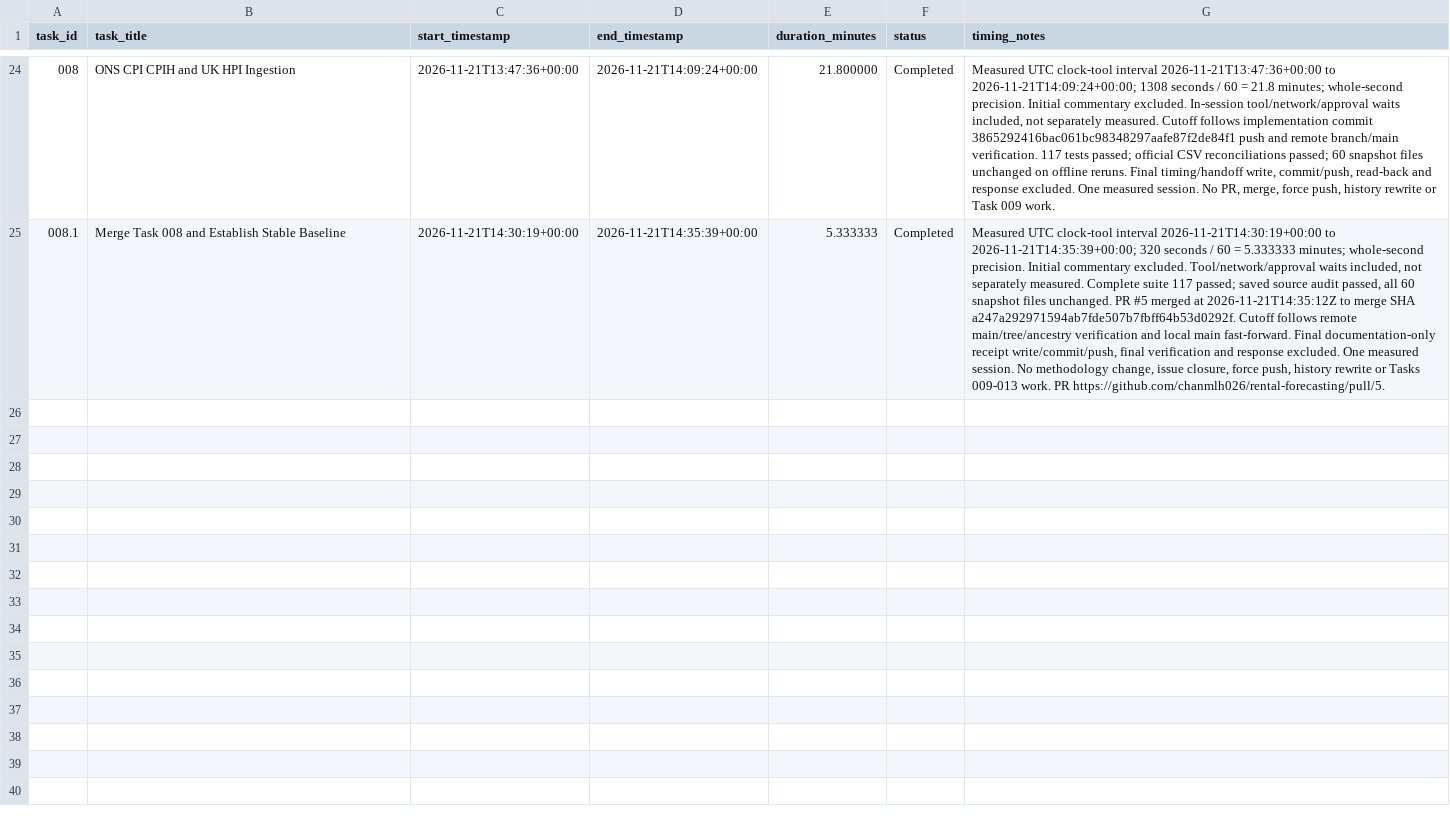
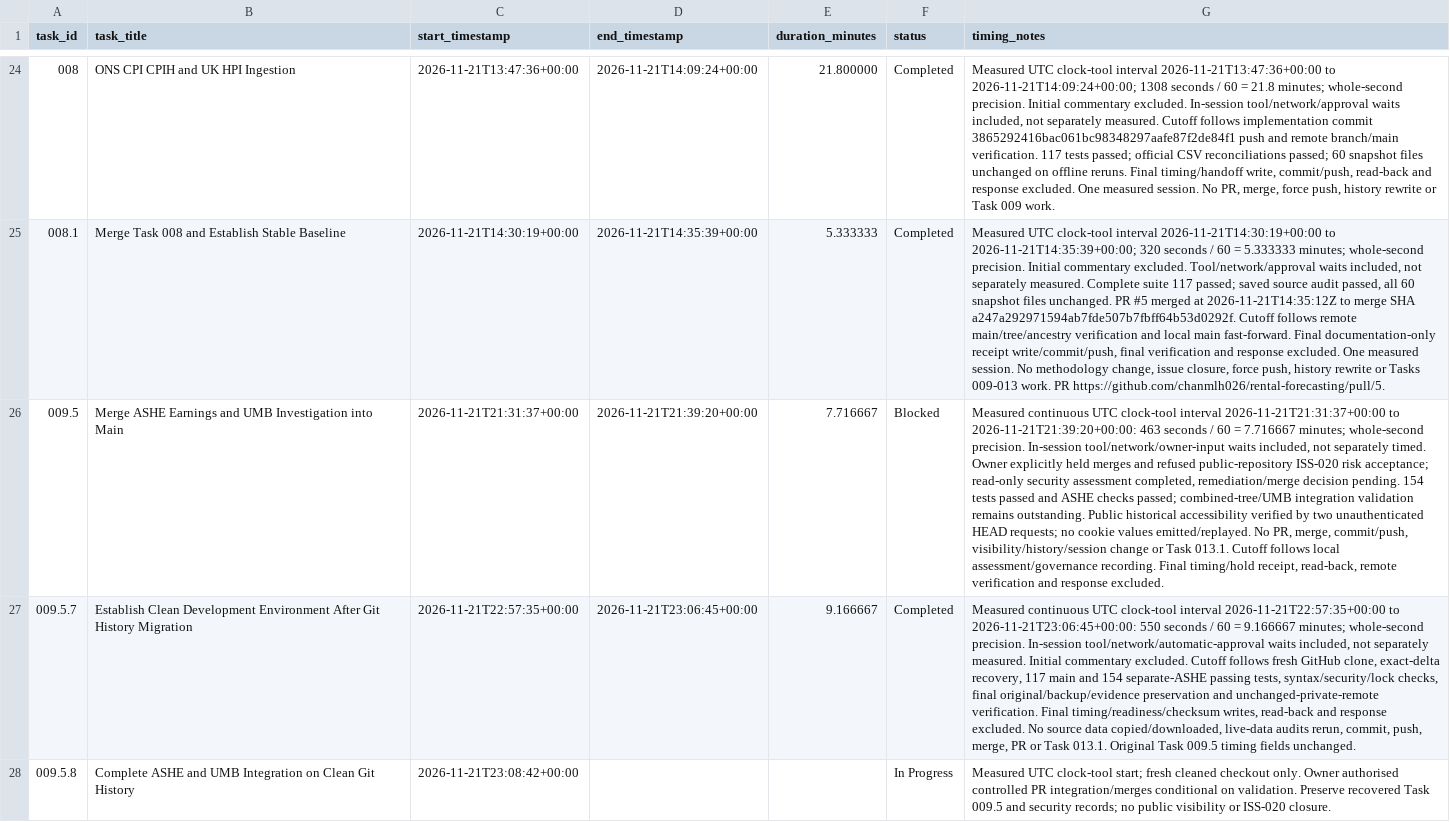
Before and after one commit to chanmlh026/rental-forecasting, a CSV file: docs/task-execution-log.csv, drawn as a sheet; only a part is shown, gaps mark what is left out; the diff names each change by its address in the sheet, - before the commit and + after, or states it on an @@ line.

Commit message:
docs: preserve recovered integration and security records

```diff
--- a/docs/task-execution-log.csv
+++ b/docs/task-execution-log.csv
+row 26: 009.5 | Merge ASHE Earnings and UMB Investigation into Main | 2026-11-21T21:31:37+00:00 | 2026-11-21T21:39:20+00:00 | 7.716667 | Blocked | Measured continuous UTC clock-tool interval 2026-11-21T21:31:37+00:00 to 2026-11-21T21:39:20+00:00: 463 seconds / 60 = 7.716667 minutes; whole-second precision. In-session tool/network/owner-input waits included, not separately timed. Owner explicitly held merges and refused public-repository ISS-020 risk acceptance; read-only security assessment completed, remediation/merge decision pending. 154 tests passed and ASHE checks passed; combined-tree/UMB integration validation remains outstanding. Public historical accessibility verified by two unauthenticated HEAD requests; no cookie values emitted/replayed. No PR, merge, commit/push, visibility/history/session change or Task 013.1. Cutoff follows local assessment/governance recording. Final timing/hold receipt, read-back, remote verification and response excluded.
+row 27: 009.5.7 | Establish Clean Development Environment After Git History Migration | 2026-11-21T22:57:35+00:00 | 2026-11-21T23:06:45+00:00 | 9.166667 | Completed | Measured continuous UTC clock-tool interval 2026-11-21T22:57:35+00:00 to 2026-11-21T23:06:45+00:00: 550 seconds / 60 = 9.166667 minutes; whole-second precision. In-session tool/network/automatic-approval waits included, not separately measured. Initial commentary excluded. Cutoff follows fresh GitHub clone, exact-delta recovery, 117 main and 154 separate-ASHE passing tests, syntax/security/lock checks, final original/backup/evidence preservation and unchanged-private-remote verification. Final timing/readiness/checksum writes, read-back and response excluded. No source data copied/downloaded, live-data audits rerun, commit, push, merge, PR or Task 013.1. Original Task 009.5 timing fields unchanged.
+row 28: 009.5.8 | Complete ASHE and UMB Integration on Clean Git History | 2026-11-21T23:08:42+00:00 |  |  | In Progress | Measured UTC clock-tool start; fresh cleaned checkout only. Owner authorised controlled PR integration/merges conditional on validation. Preserve recovered Task 009.5 and security records; no public visibility or ISS-020 closure.
```
Also changed, not shown: 7 other files.
